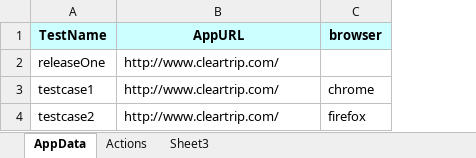
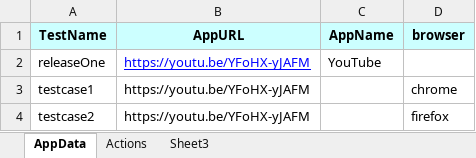
Before and after one commit to sandipansingha/SeleniumFilloPOC, an Excel workbook: ExternalData/TestData.xlsx, sheet AppData, drawn as a sheet; values as stored, in another font and other column widths than the file's, no borders; the diff names each change by its address in the sheet, - before the commit and + after, or states it on an @@ line.

Commit message:
Added functionality to load youtube and play video till the end

```diff
--- a/ExternalData/TestData.xlsx (sheet AppData)
+++ b/ExternalData/TestData.xlsx (sheet AppData)
+column C (AppName), row 2: YouTube
-B2:B4 (AppURL): http://www.cleartrip.com/
+B2:B4 (AppURL): https://youtu.be/YFoHX-yJAFM
@@ B2 underline: off → on, text colour: black → #0000FF @@
```
Also changed, not shown: sheet Actions, 7 other files.
